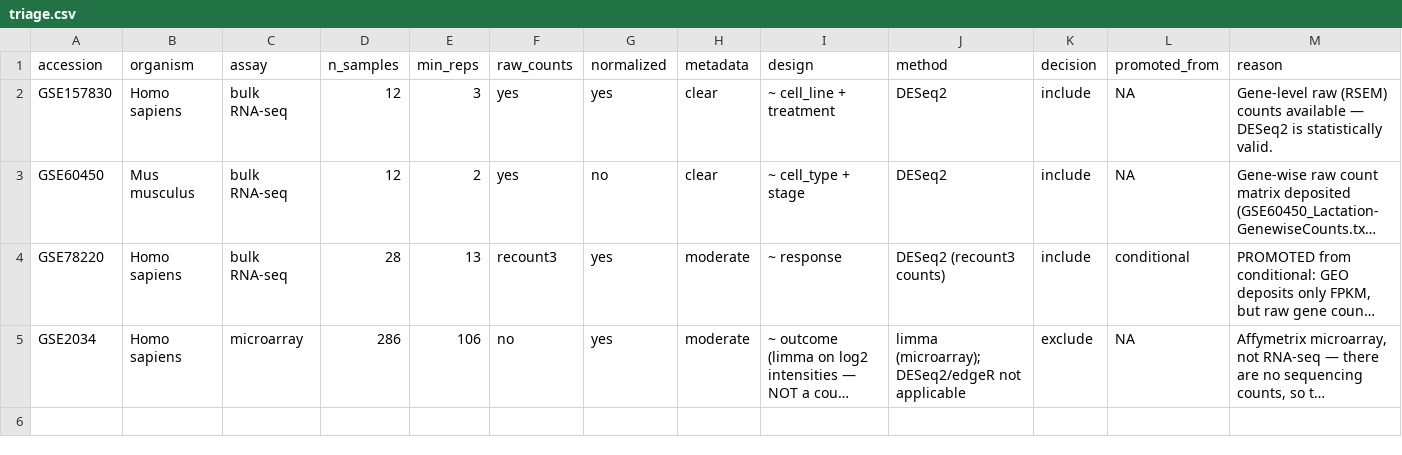
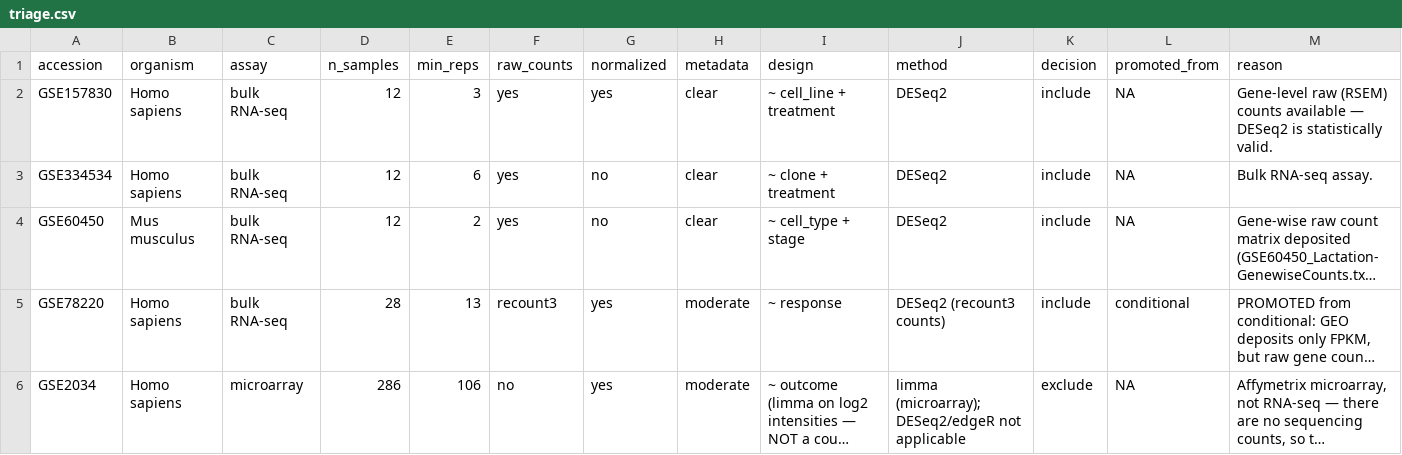
Before and after one commit to jam-sudo/GEO, a CSV file: docs/triage.csv, drawn as a sheet; long unchanged cells end in …; the diff names each change by its address in the sheet, - before the commit and + after, or states it on an @@ line.

Commit message:
Add GSE334534 (5th project): IgG+ vs IgG- PL45 cells — curated DESeq2
Found via geo discovery + triage, then human-curated:
- no GEO series matrix (404) -> read local RSEM count file, not getGEO()
- RSEM expected counts rounded to integers
- cell line constant (PL45); clone A1/A14 parsed from sample name (documented)
- batch partially confounded with the IgG sort -> design ~ clone + treatment
  (NOT the CLI's auto ~ batch + treatment); recorded as a limitation
- 437 DEGs (modest/noisy: rRNA-snRNA artifacts, taste/snRNP GO) -> honest
  caveats, a deliberate 'passes triage but not a headline' example
- README + SUITABILITY curation notes; docs/TRIAGE.md now 5 datasets

```diff
--- a/docs/triage.csv
+++ b/docs/triage.csv
+row 3: GSE334534 | Homo sapiens | bulk RNA-seq | 12 | 6 | yes | no | clear | ~ clone + treatment | DESeq2 | include | NA | Bulk RNA-seq assay.
```
Also changed, not shown: 24 other files.
